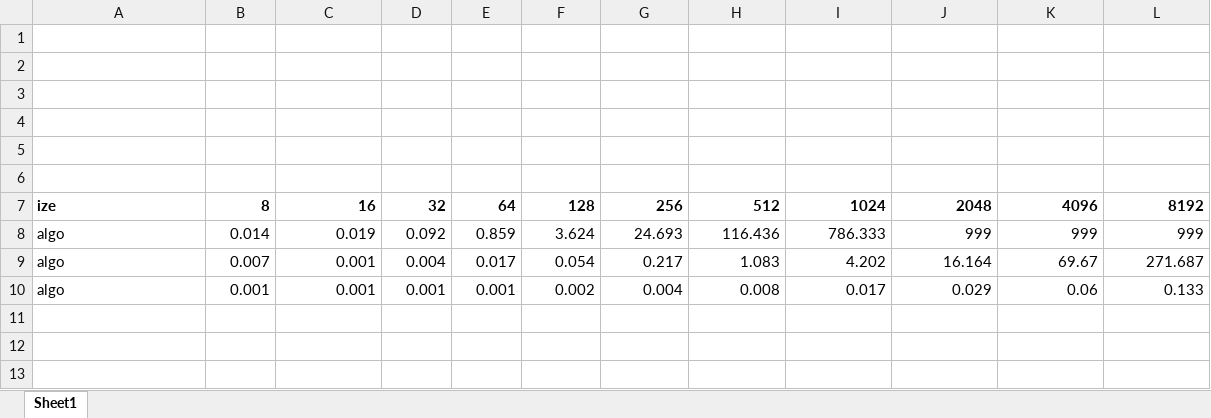
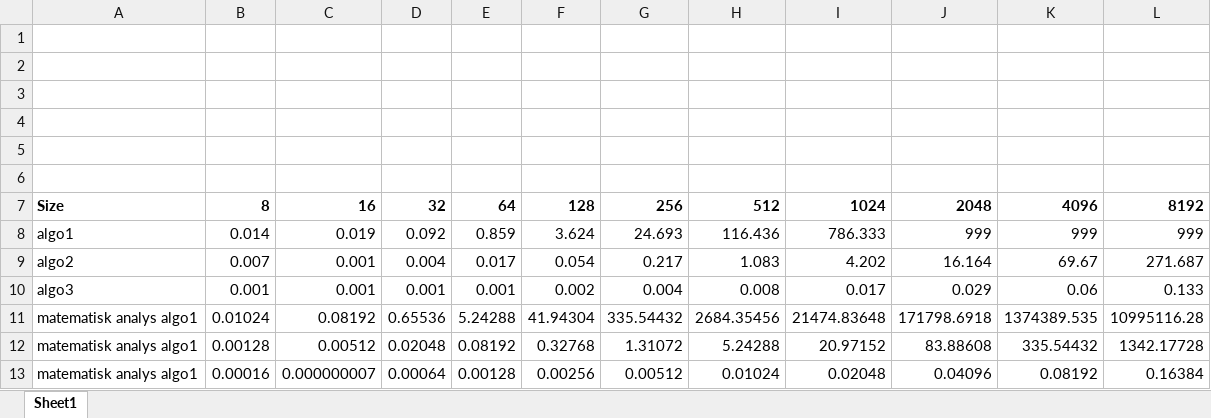
Before and after one commit to Jaxing/TDA416, an Excel workbook: inl_LAB1/Book1.xlsx, sheet Sheet1, drawn as a sheet; values as stored, in another font and other column widths than the file's, no borders; charts and pictures not drawn; the diff names each change by its address in the sheet, - before the commit and + after, or states it on an @@ line.

Commit message:
fler grafer

```diff
--- a/inl_LAB1/Book1.xlsx (sheet Sheet1)
+++ b/inl_LAB1/Book1.xlsx (sheet Sheet1)
-A7: ize
+A7: Size
-A8: algo
+A8: algo1
-A9: algo
+A9: algo2
-A10: algo
+A10: algo3
+row 11: matematisk analys algo1 | 0.01024 | 0.08192 | 0.65536 | 5.24288 | 41.94304 | 335.54432 | 2684.35456 | 21474.83648 | 171798.6918 | 1374389.535 | 10995116.28
+row 12: matematisk analys algo1 | 0.00128 | 0.00512 | 0.02048 | 0.08192 | 0.32768 | 1.31072 | 5.24288 | 20.97152 | 83.88608 | 335.54432 | 1342.17728
+row 13: matematisk analys algo1 | 0.00016 | 0.000000007 | 0.00064 | 0.00128 | 0.00256 | 0.00512 | 0.01024 | 0.02048 | 0.04096 | 0.08192 | 0.16384
```
Also changed, not shown: charts or pictures.
